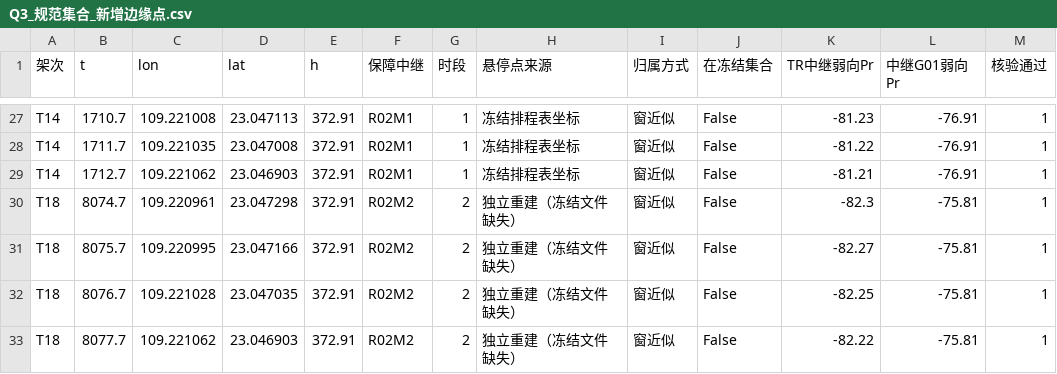
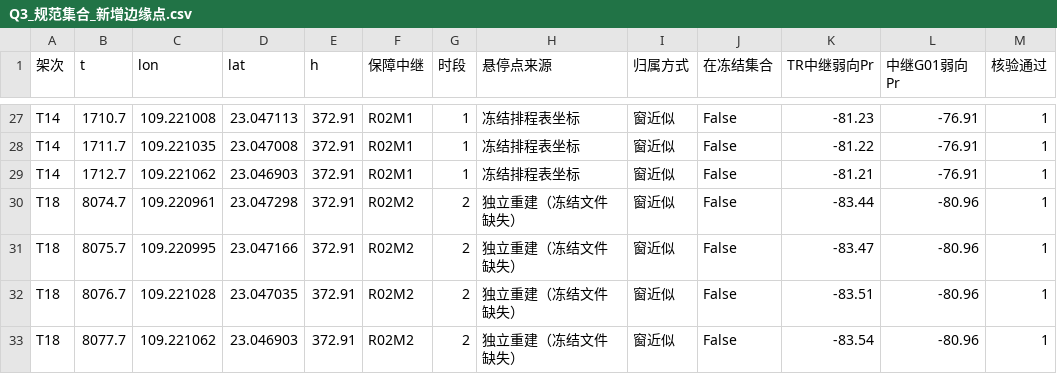
Before and after one commit to vscode-aiyaya/uav-flood-transport, a CSV file: analysis/q3_rebuild/outputs/Q3_规范集合_新增边缘点.csv, drawn as a sheet; only a part is shown, gaps mark what is left out; the diff covers the shown part only.

```diff
--- a/analysis/q3_rebuild/outputs/Q3_规范集合_新增边缘点.csv
+++ b/analysis/q3_rebuild/outputs/Q3_规范集合_新增边缘点.csv
@@ -29,5 +29,5 @@ T14,1711.7,109.221035,23.047008,372.91,R02M1,1,冻结排程表坐标,窗近似,F
 T14,1712.7,109.221062,23.046903,372.91,R02M1,1,冻结排程表坐标,窗近似,False,-81.21,-76.91,1
-T18,8074.7,109.220961,23.047298,372.91,R02M2,2,独立重建（冻结文件缺失）,窗近似,False,-82.3,-75.81,1
-T18,8075.7,109.220995,23.047166,372.91,R02M2,2,独立重建（冻结文件缺失）,窗近似,False,-82.27,-75.81,1
-T18,8076.7,109.221028,23.047035,372.91,R02M2,2,独立重建（冻结文件缺失）,窗近似,False,-82.25,-75.81,1
-T18,8077.7,109.221062,23.046903,372.91,R02M2,2,独立重建（冻结文件缺失）,窗近似,False,-82.22,-75.81,1
+T18,8074.7,109.220961,23.047298,372.91,R02M2,2,独立重建（冻结文件缺失）,窗近似,False,-83.44,-80.96,1
+T18,8075.7,109.220995,23.047166,372.91,R02M2,2,独立重建（冻结文件缺失）,窗近似,False,-83.47,-80.96,1
+T18,8076.7,109.221028,23.047035,372.91,R02M2,2,独立重建（冻结文件缺失）,窗近似,False,-83.51,-80.96,1
+T18,8077.7,109.221062,23.046903,372.91,R02M2,2,独立重建（冻结文件缺失）,窗近似,False,-83.54,-80.96,1
```
Also changed, not shown: 44 edited cells elsewhere in this file, analysis/q3_rebuild/outputs/Q3_固定方案_悬停点时窗.csv, analysis/q3_rebuild/outputs/Q3_核验方案_能耗SOC对照_eta0.72.csv, 27 other files.
